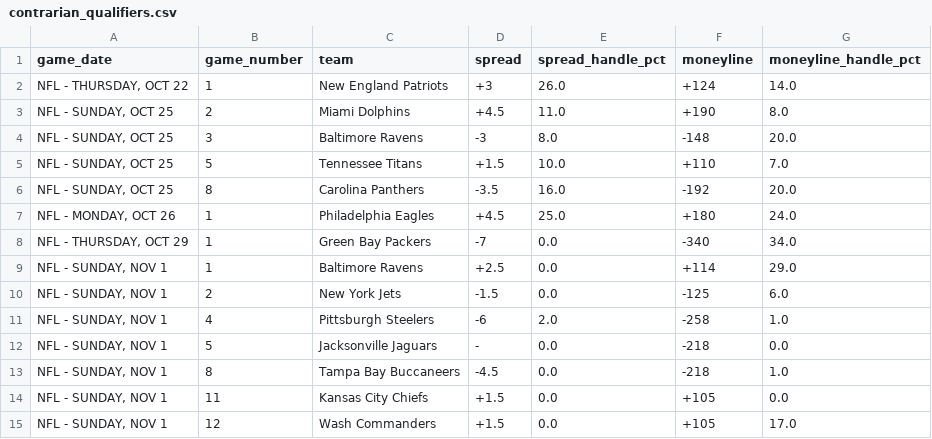
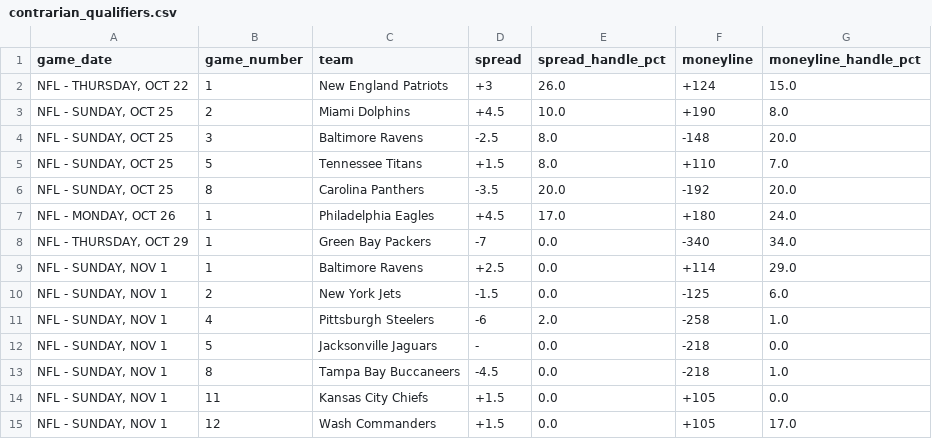
Before and after one commit to nevdesh/nfl-contrarian-dashboard, a CSV file: data/contrarian_qualifiers.csv, drawn as a sheet.

```diff
--- a/data/contrarian_qualifiers.csv
+++ b/data/contrarian_qualifiers.csv
@@ -1,8 +1,8 @@
 game_date,game_number,team,spread,spread_handle_pct,moneyline,moneyline_handle_pct
-"NFL - THURSDAY, OCT 22",1,New England Patriots,+3,26.0,+124,14.0
-"NFL - SUNDAY, OCT 25",2,Miami Dolphins,+4.5,11.0,+190,8.0
-"NFL - SUNDAY, OCT 25",3,Baltimore Ravens,-3,8.0,-148,20.0
-"NFL - SUNDAY, OCT 25",5,Tennessee Titans,+1.5,10.0,+110,7.0
-"NFL - SUNDAY, OCT 25",8,Carolina Panthers,-3.5,16.0,-192,20.0
-"NFL - MONDAY, OCT 26",1,Philadelphia Eagles,+4.5,25.0,+180,24.0
+"NFL - THURSDAY, OCT 22",1,New England Patriots,+3,26.0,+124,15.0
+"NFL - SUNDAY, OCT 25",2,Miami Dolphins,+4.5,10.0,+190,8.0
+"NFL - SUNDAY, OCT 25",3,Baltimore Ravens,-2.5,8.0,-148,20.0
+"NFL - SUNDAY, OCT 25",5,Tennessee Titans,+1.5,8.0,+110,7.0
+"NFL - SUNDAY, OCT 25",8,Carolina Panthers,-3.5,20.0,-192,20.0
+"NFL - MONDAY, OCT 26",1,Philadelphia Eagles,+4.5,17.0,+180,24.0
 "NFL - THURSDAY, OCT 29",1,Green Bay Packers,-7,0.0,-340,34.0
```
Also changed, not shown: 1 other file.
